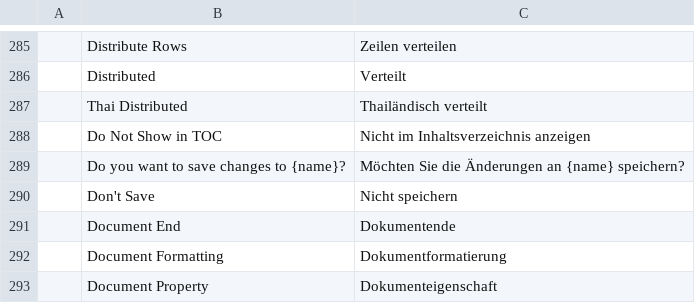
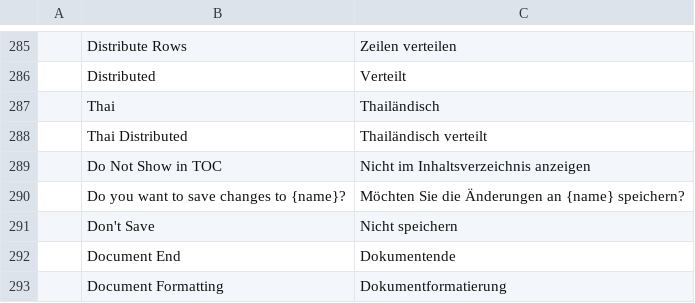
Before and after one commit to chatraweechai/doc4me, a TSV file: crates/ui-egui/src/i18n/de.tsv, drawn as a sheet; only a part is shown, gaps mark what is left out; the shorter side is filled out with more unchanged rows; the diff names each change by its address in the sheet, - before the commit and + after, or states it on an @@ line.

```diff
--- a/crates/ui-egui/src/i18n/de.tsv
+++ b/crates/ui-egui/src/i18n/de.tsv
+row 287:  | Thai | Thailändisch
```
Also changed, not shown: crates/ui-egui/src/i18n/cs.tsv, crates/ui-egui/src/i18n/es.tsv, 53 other files.
